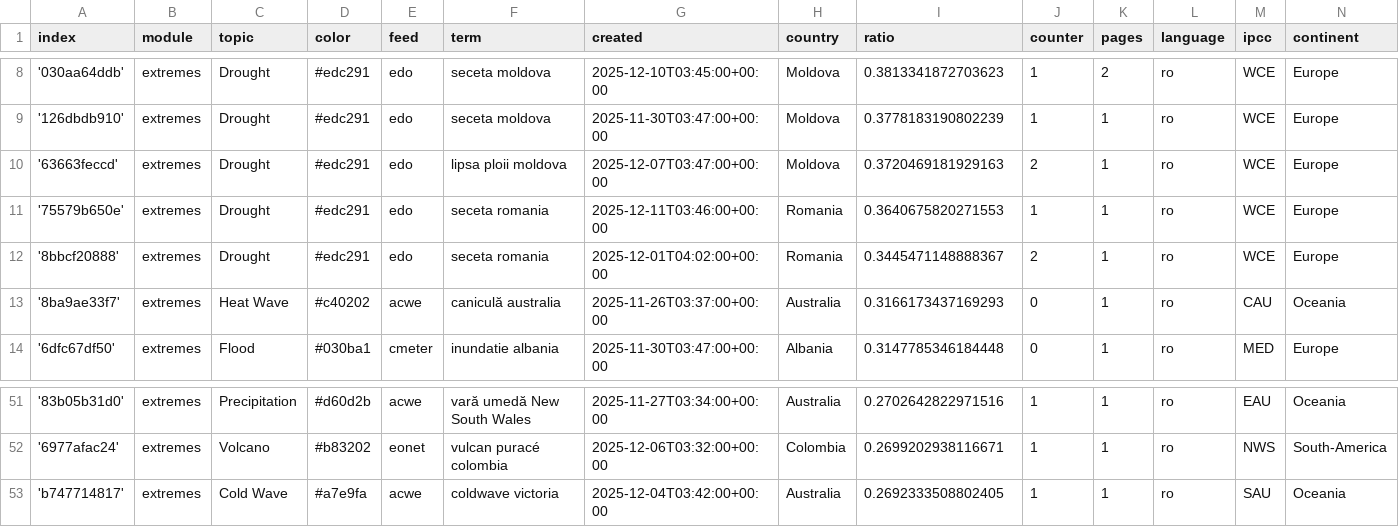
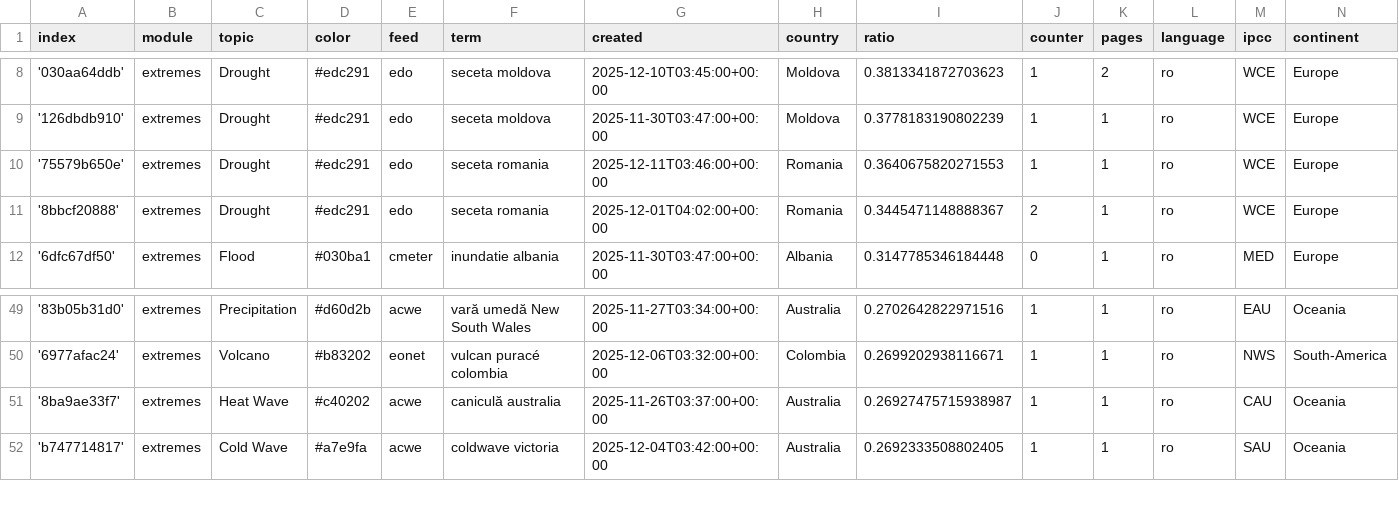
Before and after one commit to TinoH91news/romanianExtremes, a CSV file: terms.csv, drawn as a sheet; only a part is shown, gaps mark what is left out; removed rows and columns are numbered as before the commit, all else as after; the diff names each change by its address in the sheet, - before the commit and + after, or states it on an @@ line.

Commit message:
Commit from GitHub Actions (harvest:0.0)

```diff
--- a/terms.csv
+++ b/terms.csv
-row 10: '63663feccd' | extremes | Drought | #edc291 | edo | lipsa ploii moldova | 2025-12-07T03:47:00+00:00 | Moldova | 0.3720469181929163 | 2 | 1 | ro | WCE | Europe
-row 13: '8ba9ae33f7' | extremes | Heat Wave | #c40202 | acwe | caniculă australia | 2025-11-26T03:37:00+00:00 | Australia | 0.3166173437169293 | 0 | 1 | ro | CAU | Oceania
+row 51: '8ba9ae33f7' | extremes | Heat Wave | #c40202 | acwe | caniculă australia | 2025-11-26T03:37:00+00:00 | Australia | 0.26927475715938987 | 1 | 1 | ro | CAU | Oceania
```
